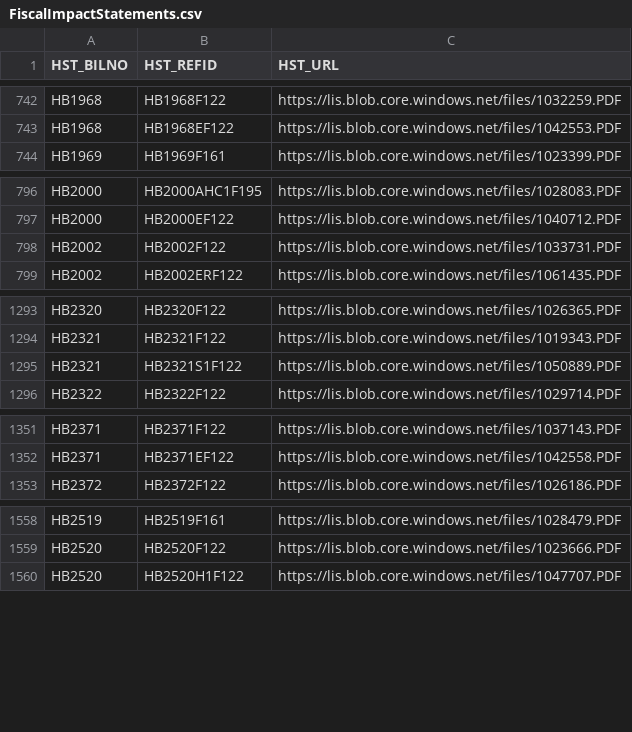
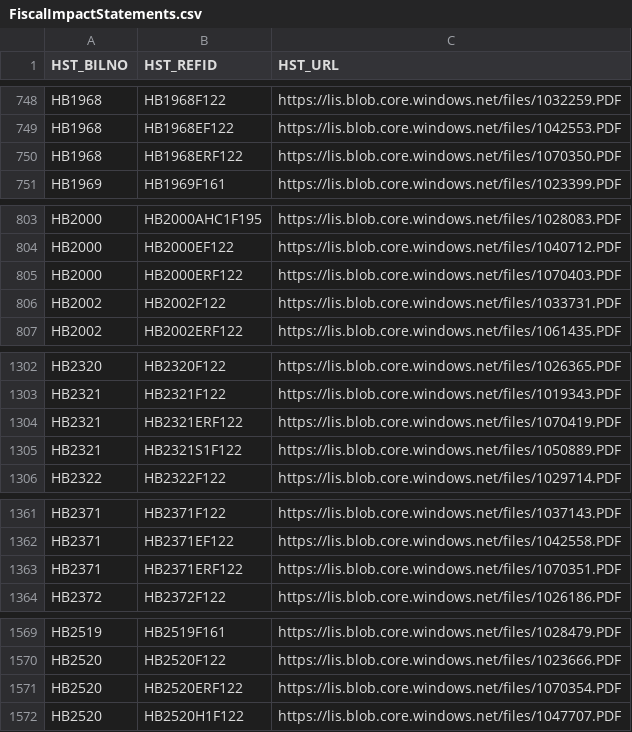
Before and after one commit to kyle-engler/va-legislature-datasette, a CSV file: va_legislature_datasette/lis_data/FiscalImpactStatements.csv, drawn as a sheet; only a part is shown, gaps mark what is left out; the diff covers the shown part only; the diff names each change by its address in the sheet, - before the commit and + after, or states it on an @@ line.

```diff
--- a/va_legislature_datasette/lis_data/FiscalImpactStatements.csv
+++ b/va_legislature_datasette/lis_data/FiscalImpactStatements.csv
+row 750: HB1968 | HB1968ERF122 | https://lis.blob.core.windows.net/files/1070350.PDF
+row 805: HB2000 | HB2000ERF122 | https://lis.blob.core.windows.net/files/1070403.PDF
+row 1304: HB2321 | HB2321ERF122 | https://lis.blob.core.windows.net/files/1070419.PDF
+row 1363: HB2371 | HB2371ERF122 | https://lis.blob.core.windows.net/files/1070351.PDF
+row 1571: HB2520 | HB2520ERF122 | https://lis.blob.core.windows.net/files/1070354.PDF
```
Also changed, not shown: 18 added rows, 81 moved rows and 2 edited cells elsewhere in this file, 4 other files.
